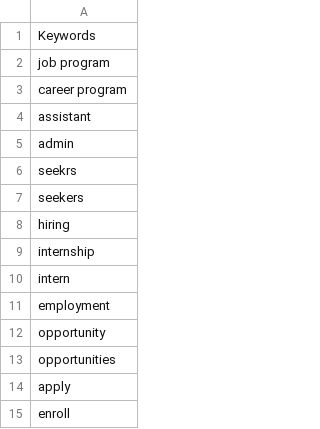
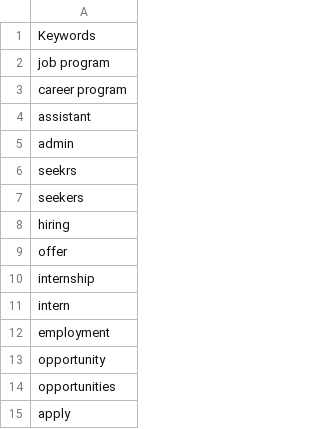
Before and after one commit to OberAlex/HuntingList, a CSV file: phishing:scam-keywords.csv, drawn as a sheet; only a part is shown; the shorter side is filled out with more unchanged rows.

Commit message:
Update phishing:scam-keywords.csv

```diff
--- a/phishing:scam-keywords.csv
+++ b/phishing:scam-keywords.csv
@@ -8,2 +8,3 @@ seekers,
 hiring,
+offer,
 internship,
```
